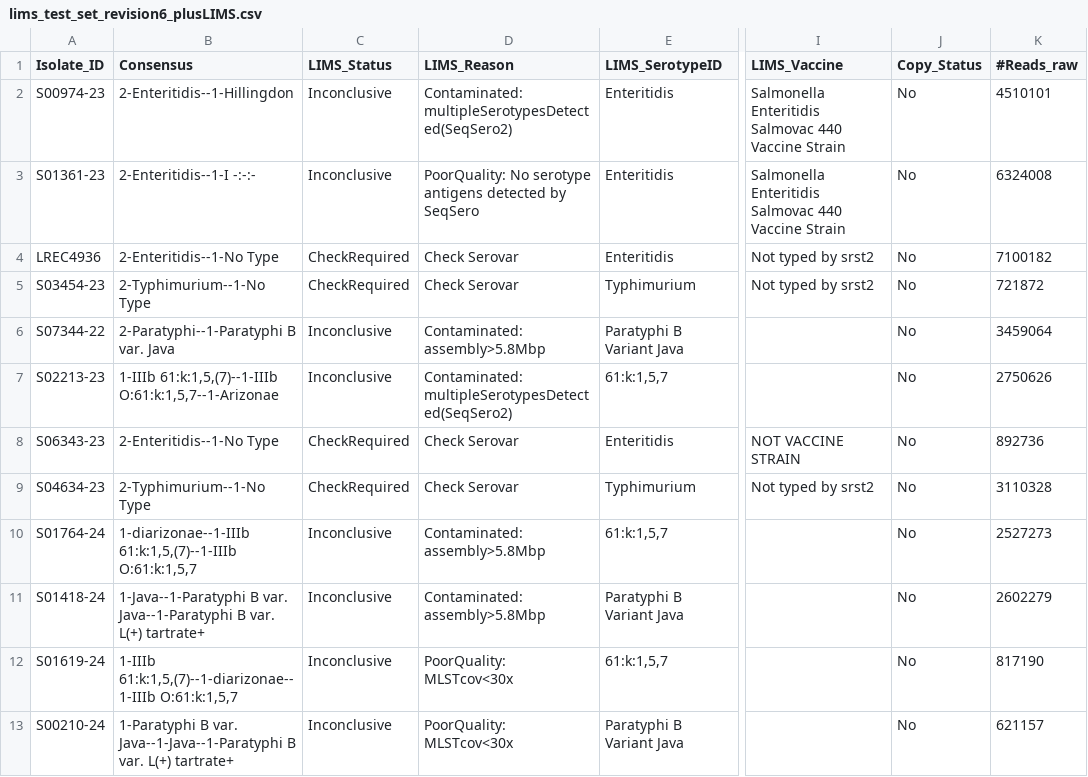
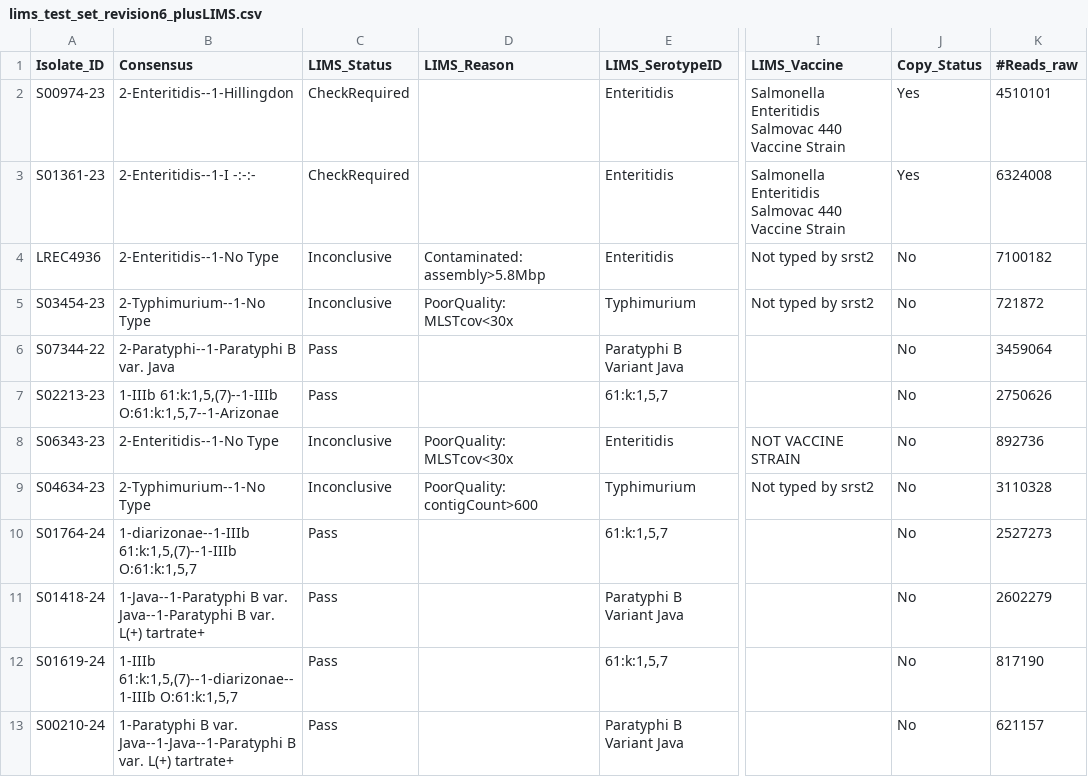
Before and after one commit to APHA-BAC/NextflowSerotypingPipeline, a CSV file: lims_rules/lims_test_set_revision6_plusLIMS.csv, drawn as a sheet; only a part is shown, gaps mark what is left out; the diff names each change by its address in the sheet, - before the commit and + after, or states it on an @@ line.

Commit message:
Fixed non vaccine isolates not going through quality checks, fixed certain serotypes not being a pass when they should be

```diff
--- a/lims_rules/lims_test_set_revision6_plusLIMS.csv
+++ b/lims_rules/lims_test_set_revision6_plusLIMS.csv
-C2:C3 (LIMS_Status): Inconclusive
+C2:C3 (LIMS_Status): CheckRequired
-D2 (LIMS_Reason): Contaminated: multipleSerotypesDetected(SeqSero2)
+D2 (LIMS_Reason): (empty)
-J2:J3 (Copy_Status): No
+J2:J3 (Copy_Status): Yes
-D3 (LIMS_Reason): PoorQuality: No serotype antigens detected by SeqSero
+D3 (LIMS_Reason): (empty)
-C4:C5 (LIMS_Status): CheckRequired
+C4:C5 (LIMS_Status): Inconclusive
-D4 (LIMS_Reason): Check Serovar
+D4 (LIMS_Reason): Contaminated: assembly>5.8Mbp
-D5 (LIMS_Reason): Check Serovar
+D5 (LIMS_Reason): PoorQuality: MLSTcov<30x
-C6:C7 (LIMS_Status): Inconclusive
+C6:C7 (LIMS_Status): Pass
-D6 (LIMS_Reason): Contaminated: assembly>5.8Mbp
+D6 (LIMS_Reason): (empty)
-D7 (LIMS_Reason): Contaminated: multipleSerotypesDetected(SeqSero2)
+D7 (LIMS_Reason): (empty)
-C8:C9 (LIMS_Status): CheckRequired
+C8:C9 (LIMS_Status): Inconclusive
-D8 (LIMS_Reason): Check Serovar
+D8 (LIMS_Reason): PoorQuality: MLSTcov<30x
-D9 (LIMS_Reason): Check Serovar
+D9 (LIMS_Reason): PoorQuality: contigCount>600
-C10:C13 (LIMS_Status): Inconclusive
+C10:C13 (LIMS_Status): Pass
-D10:D11 (LIMS_Reason): Contaminated: assembly>5.8Mbp
+D10:D11 (LIMS_Reason): (empty)
-D12:D13 (LIMS_Reason): PoorQuality: MLSTcov<30x
+D12:D13 (LIMS_Reason): (empty)
```
Also changed, not shown: 2 other files.
